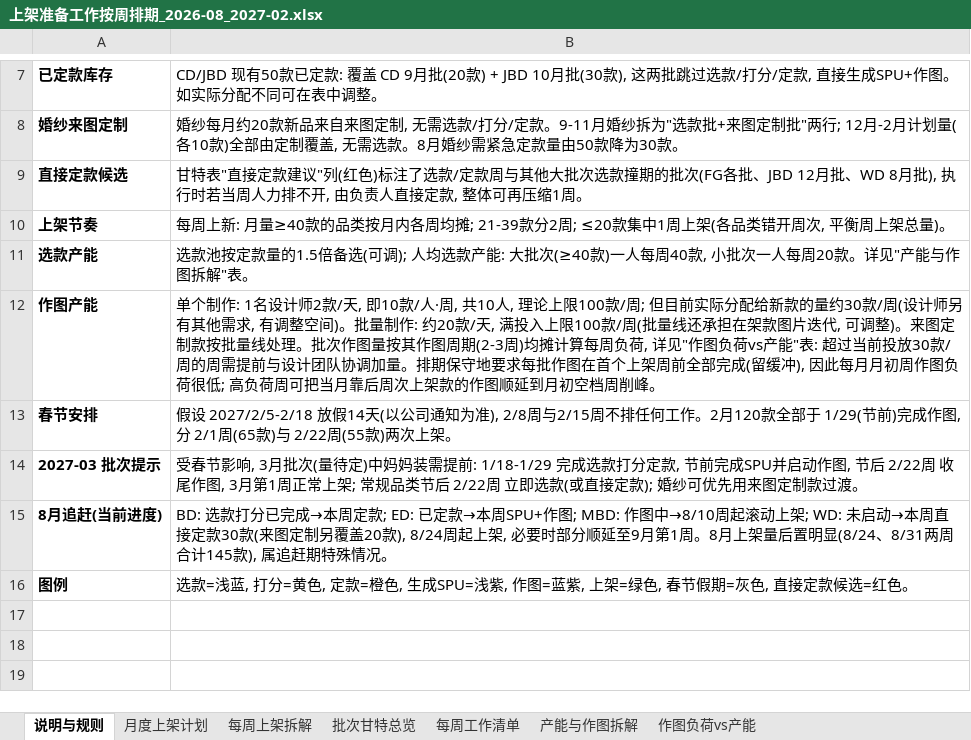
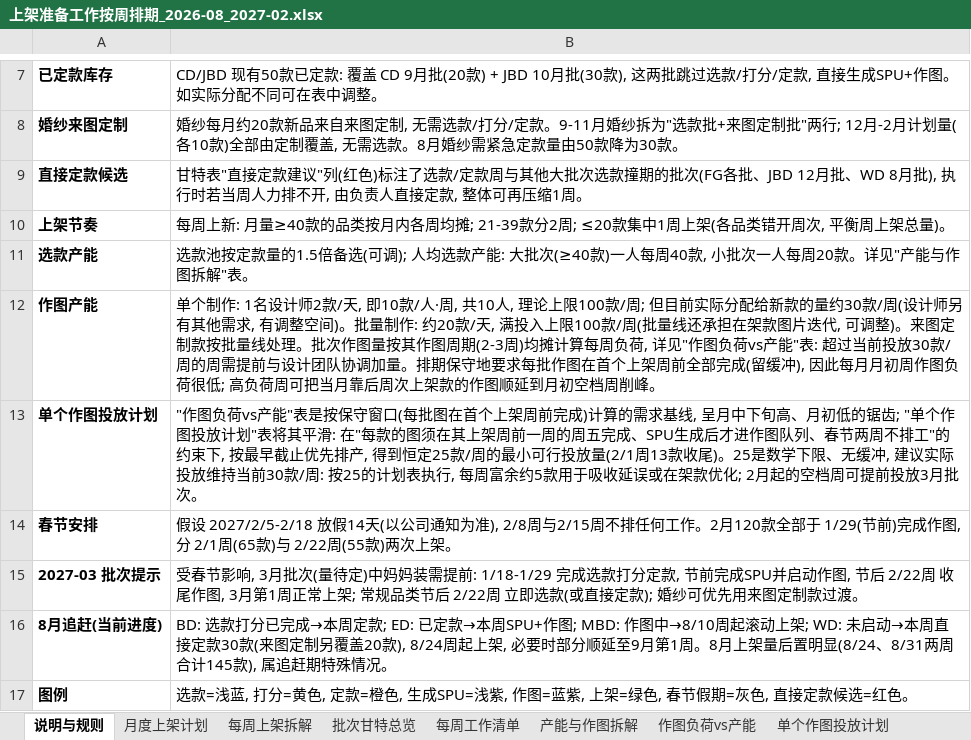
Before and after one commit to devlee/ma, an Excel workbook: 上架准备工作按周排期_2026-08_2027-02.xlsx, sheet 说明与规则, drawn as a sheet; only a part is shown, gaps mark what is left out; values as stored, in another font and other column widths than the file's, no borders; the diff names each change by its address in the sheet, - before the commit and + after, or states it on an @@ line.

```diff
--- a/上架准备工作按周排期_2026-08_2027-02.xlsx (sheet 说明与规则)
+++ b/上架准备工作按周排期_2026-08_2027-02.xlsx (sheet 说明与规则)
+sheet tab: 单个作图投放计划
+row 13: 单个作图投放计划 | "作图负荷vs产能"表是按保守窗口(每批图在首个上架周前完成)计算的需求基线, 呈月中下旬高、月初低的锯齿; "单个作图投放计划"表将其平滑: 在"每款的图须在其上架周前一周的周五完成、SPU生成后才进作图队列、春节两周不排工"的约束下, 按最早截止优先排产, 得到恒定25款/周的最小可行投放量(2/1周13款收尾)。25是数学下限、无缓冲, 建议实际投放维持当前30款/周: 按25的计划表执行, 每周富余约5款用于吸收延误或在架款优化; 2月起的空档周可提前投放3月批次。
```
Also changed, not shown: 1 other file.
